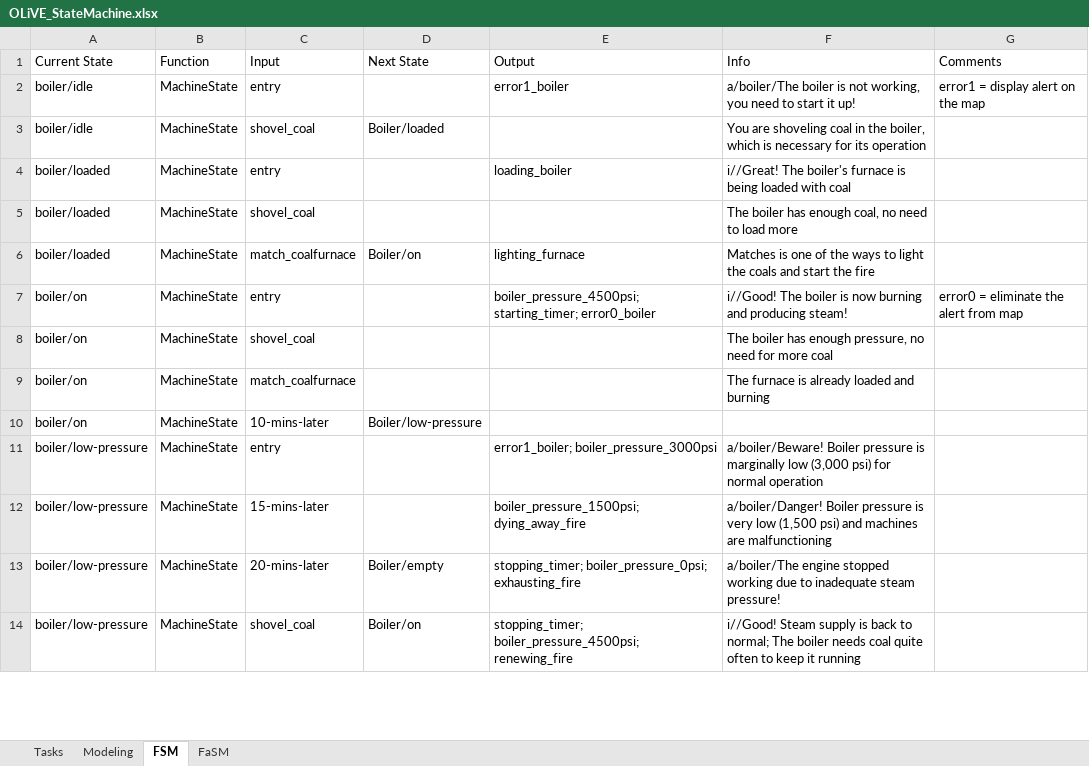
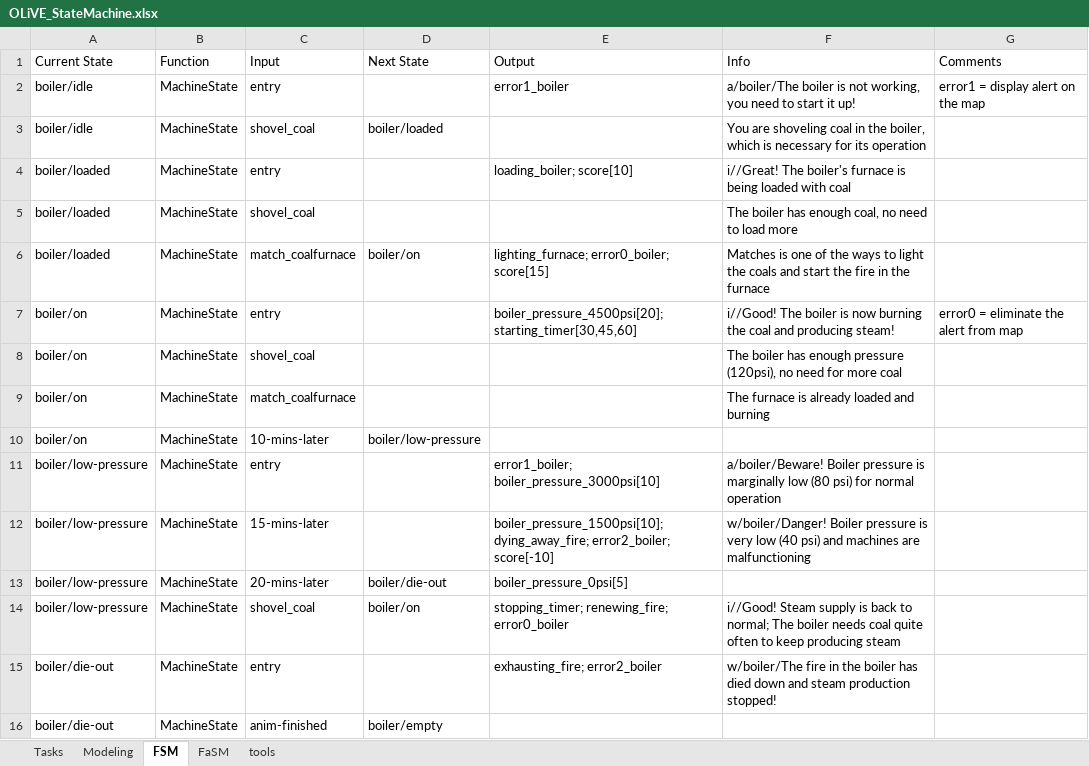
Before and after one commit to tokola/GitHub_OLiVE, an Excel workbook: OLiVE_StateMachine.xlsx, sheet FSM, drawn as a sheet; only a part is shown; values as stored, in another font and other column widths than the file's, no cell formats; the diff covers the shown part only; the diff names each change by its address in the sheet, - before the commit and + after, or states it on an @@ line.

Commit message:
Long list of updates, fixed, debugging
[X]- new reduced engine optimize and create subparts - 5/31
[X]- engine piston animation (translation not correct - Vizard support)
- 6/1
[X]- oil pump oil flow fixed - 6/1
[X]- oil pump piston animation - 6/1
[X]- collision and jumping on obstacles fixed with stair proximity
sensors - 6/2
[X]- proximity sensors for all players and machines - 6/2
[X]- pipe material in press fixed (deleted from multi-material of
elaiopana) - 6/2
[X]- separate map alerts and info panels - 6/3
[X]- two different alert types: alerts and warnings [error2 added in FSM
to denote a warning]  - 6/3
[X]- boiler timers are customizable from SM [added brackets with
delay(s) in FSM]  - 6/4
[X]- alerts working individually according to machine proximity [demands
discrete 'error' actions in FSM]  - 6/4
[X]- fixed error persistence after machine sync (duplicated list
pointers) - 6/5
[X]- info panel working with all windows with 10sec delay - 6/6
[X]- mill animations (sacks and tank) working for left mill - 6/6
[X]- customize the number of mats that need to be loaded [added brackets
with in FSM]  - 6/7
[X] - make all double machinery interactable and update FSM (millL,
lavalL, pressL, pumpL) - 6/7-9
[X]- update sync actions and alerts between pump and press - 6/7-9
[X]- added smoke signal for damaging machinery (presses, mills,
DeLavals) - 6/9
[X]- disable carrying more than 4 objects/tools
[X]- user-specific info is dismissed after 5 secs - 6/9
[X]- display generic message for non-defined interactions [added 'tools'
tab in the Excel file] - 6/9-10
[X]- update map with space/machinery labels - 6/9
[X]- score keeping: add points for completed actions, deduct points for
damages - 6/11
[X]- fix alert not updating if deleted during flashing [call
UpdateAlerts when error0] - 6/12
[X]- finishing game with score x oil multiplication synchronized with
scaling - 6/12
[X]- make timers and pressure values customizable in FSM excel file -
6/12
[X]- should not be able to drop mat using joystick drop button - 6/13
[X]- check if inventory full before picking new mat [added extra input
mat-picked in FSM] - 6/13
[X]- allow player to carry only one mat at a time [added ._feedback
property to hold interaction-derived info] - 6/13
[X]- empty loader tank when loading a press to avoid preparing redundant
mats - 6/13
[X]- finish factory (add external doors, fix internal doors) - 6/13

```diff
--- a/OLiVE_StateMachine.xlsx (sheet FSM)
+++ b/OLiVE_StateMachine.xlsx (sheet FSM)
+sheet tab: tools
-D3 (Next State): Boiler/loaded
+D3 (Next State): boiler/loaded
-E4 (Output): loading_boiler
+E4 (Output): loading_boiler; score[10]
-D6 (Next State): Boiler/on
+D6 (Next State): boiler/on
-E6 (Output): lighting_furnace
+E6 (Output): lighting_furnace; error0_boiler; score[15]
-F6 (Info): …the fire
+F6 (Info): …the fire in the furnace
-E7 (Output): boiler_pressure_4500psi; starting_timer; error0_boiler
+E7 (Output): boiler_pressure_4500psi[20]; starting_timer[30,45,60]
-F7 (Info): …now burning and producing…
+F7 (Info): …now burning the coal and producing…
-F8 (Info): …has enough pressure, no need…
+F8 (Info): …has enough pressure (120psi), no need…
-D10 (Next State): Boiler/low-pressure
+D10 (Next State): boiler/low-pressure
-E11 (Output): error1_boiler; boiler_pressure_3000psi
+E11 (Output): error1_boiler; boiler_pressure_3000psi[10]
-F11 (Info): …marginally low (3,000 psi) for…
+F11 (Info): …marginally low (80 psi) for…
-E12 (Output): boiler_pressure_1500psi; dying_away_fire
+E12 (Output): boiler_pressure_1500psi[10]; dying_away_fire; error2_boiler; score[-10]
-F12 (Info): a/boiler/Danger! Boiler pressure is very low (1,500 psi) and…
+F12 (Info): w/boiler/Danger! Boiler pressure is very low (40 psi) and…
-D13 (Next State): Boiler/empty
+D13 (Next State): boiler/die-out
-E13 (Output): stopping_timer; boiler_pressure_0psi; exhausting_fire
+E13 (Output): boiler_pressure_0psi[5]
-F13 (Info): a/boiler/The engine stopped working due to inadequate steam pressure!
+F13 (Info): (empty)
-D14 (Next State): Boiler/on
+D14 (Next State): boiler/on
-E14 (Output): stopping_timer; boiler_pressure_4500psi; renewing_fire
+E14 (Output): stopping_timer; renewing_fire; error0_boiler
-F14 (Info): …to keep it running
+F14 (Info): …to keep producing steam
+row 15: boiler/die-out | MachineState | entry |  | exhausting_fire; error2_boiler | w/boiler/The fire in the boiler has died down and steam production stopped!
+row 16: boiler/die-out | MachineState | anim-finished | boiler/empty
```
Also changed, not shown: 80 added rows, 1 removed row and 137 edited cells elsewhere in this sheet, sheet FaSM, cell formats, 7 other files.
